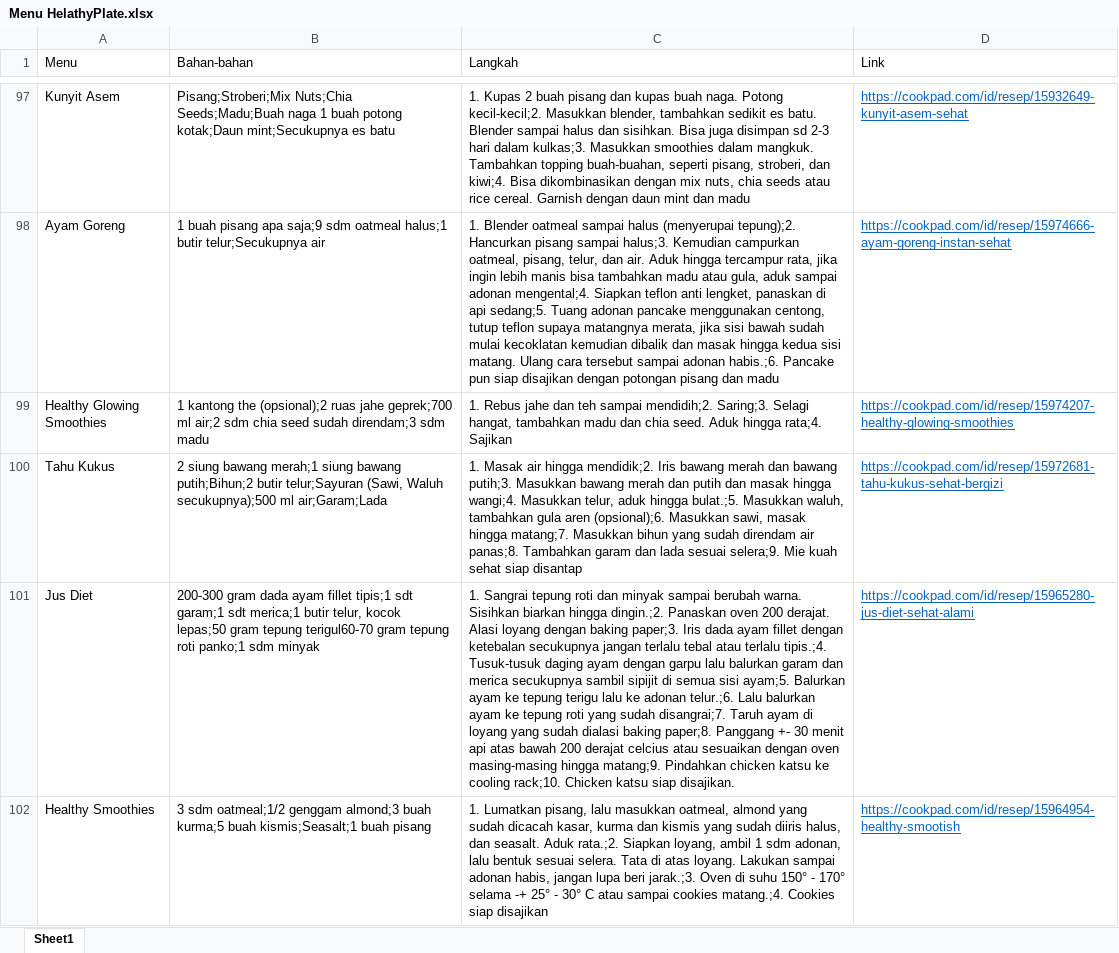
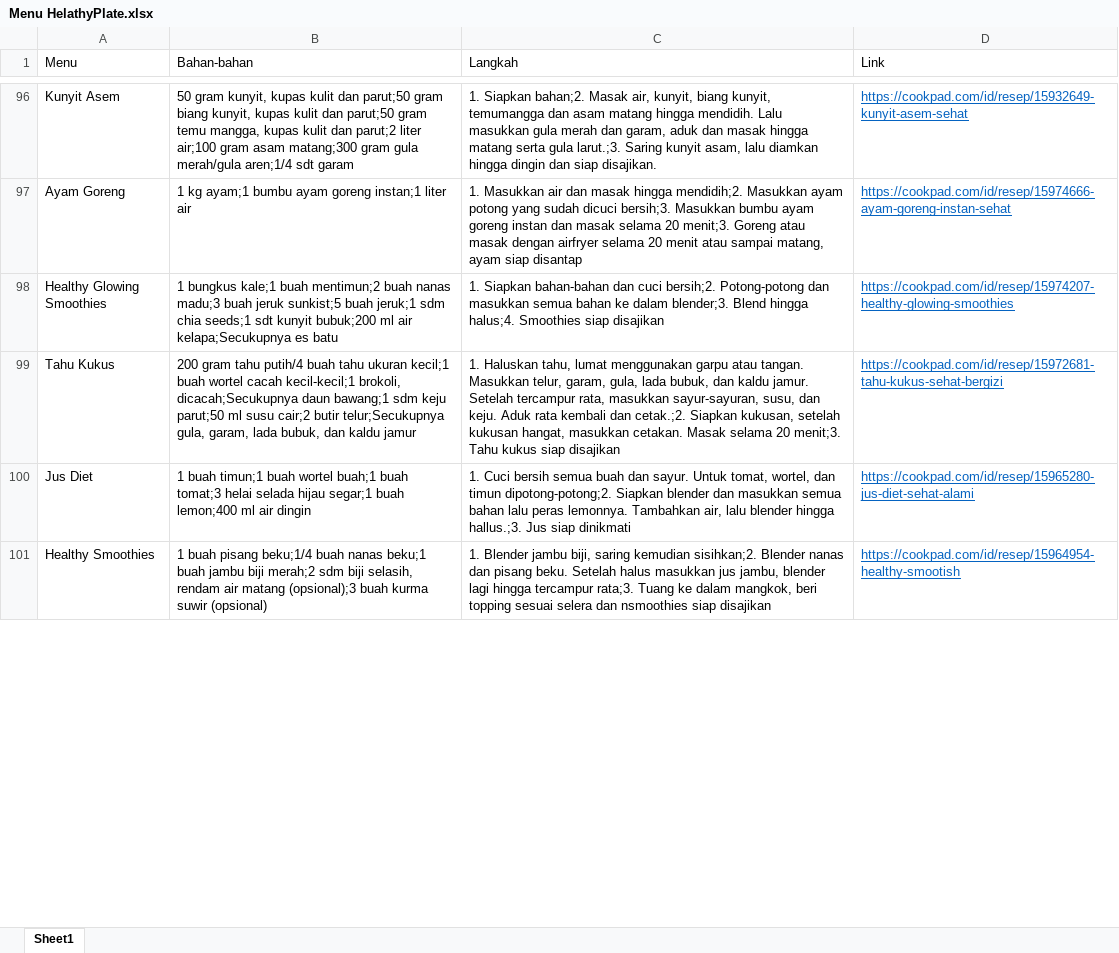
Before and after one commit to bariqwahyu/HealthyPlate, an Excel workbook: Menu HelathyPlate.xlsx, sheet Sheet1, drawn as a sheet; only a part is shown, gaps mark what is left out; values as stored, in another font and other column widths than the file's, no borders; addresses are those after the commit; the diff covers the shown part only; the diff names each change by its address in the sheet, - before the commit and + after, or states it on an @@ line.

Commit message:
Revised Data

```diff
--- a/Menu HelathyPlate.xlsx (sheet Sheet1)
+++ b/Menu HelathyPlate.xlsx (sheet Sheet1)
-B96 (Bahan-bahan): Pisang;Stroberi;Mix Nuts;Chia Seeds;Madu;Buah naga 1 buah potong kotak;Daun mint;Secukupnya es batu
+B96 (Bahan-bahan): 50 gram kunyit, kupas kulit dan parut;50 gram biang kunyit, kupas kulit dan parut;50 gram temu mangga, kupas kulit dan parut;2 liter air;100 gram asam matang;300 gram gula merah/gula aren;1/4 sdt garam
-C96 (Langkah): 1. Kupas 2 buah pisang dan kupas buah naga. Potong kecil-kecil;2. Masukkan blender, tambahkan sedikit es batu. Blender sampai halus dan sisihkan. Bisa juga disimpan sd 2-3 hari dalam kulkas;3. Masukkan smoothies dalam mangkuk. Tambahkan topping buah-buahan, seperti pisang, stroberi, dan kiwi;4. Bisa dikombinasikan dengan mix nuts, chia seeds atau rice cereal. Garnish dengan daun mint dan madu
+C96 (Langkah): 1. Siapkan bahan;2. Masak air, kunyit, biang kunyit, temumangga dan asam matang hingga mendidih. Lalu masukkan gula merah dan garam, aduk dan masak hingga matang serta gula larut.;3. Saring kunyit asam, lalu diamkan hingga dingin dan siap disajikan.
-B97 (Bahan-bahan): 1 buah pisang apa saja;9 sdm oatmeal halus;1 butir telur;Secukupnya air
+B97 (Bahan-bahan): 1 kg ayam;1 bumbu ayam goreng instan;1 liter air
-C97 (Langkah): 1. Blender oatmeal sampai halus (menyerupai tepung);2. Hancurkan pisang sampai halus;3. Kemudian campurkan oatmeal, pisang, telur, dan air. Aduk hingga tercampur rata, jika ingin lebih manis bisa tambahkan madu atau gula, aduk sampai adonan mengental;4. Siapkan teflon anti lengket, panaskan di api sedang;5. Tuang adonan pancake menggunakan centong, tutup teflon supaya matangnya merata, jika sisi bawah sudah mulai kecoklatan kemudian dibalik dan masak hingga kedua sisi matang. Ulang cara tersebut sampai adonan habis.;6. Pancake pun siap disajikan dengan potongan pisang dan madu
+C97 (Langkah): 1. Masukkan air dan masak hingga mendidih;2. Masukkan ayam potong yang sudah dicuci bersih;3. Masukkan bumbu ayam goreng instan dan masak selama 20 menit;3. Goreng atau masak dengan airfryer selama 20 menit atau sampai matang, ayam siap disantap
-B98 (Bahan-bahan): 1 kantong the (opsional);2 ruas jahe geprek;700 ml air;2 sdm chia seed sudah direndam;3 sdm madu
+B98 (Bahan-bahan): 1 bungkus kale;1 buah mentimun;2 buah nanas madu;3 buah jeruk sunkist;5 buah jeruk;1 sdm chia seeds;1 sdt kunyit bubuk;200 ml air kelapa;Secukupnya es batu
-C98 (Langkah): 1. Rebus jahe dan teh sampai mendidih;2. Saring;3. Selagi hangat, tambahkan madu dan chia seed. Aduk hingga rata;4. Sajikan
+C98 (Langkah): 1. Siapkan bahan-bahan dan cuci bersih;2. Potong-potong dan masukkan semua bahan ke dalam blender;3. Blend hingga halus;4. Smoothies siap disajikan
-B99 (Bahan-bahan): 2 siung bawang merah;1 siung bawang putih;Bihun;2 butir telur;Sayuran (Sawi, Waluh secukupnya);500 ml air;Garam;Lada
+B99 (Bahan-bahan): 200 gram tahu putih/4 buah tahu ukuran kecil;1 buah wortel cacah kecil-kecil;1 brokoli, dicacah;Secukupnya daun bawang;1 sdm keju parut;50 ml susu cair;2 butir telur;Secukupnya gula, garam, lada bubuk, dan kaldu jamur
-C99 (Langkah): 1. Masak air hingga mendidik;2. Iris bawang merah dan bawang putih;3. Masukkan bawang merah dan putih dan masak hingga wangi;4. Masukkan telur, aduk hingga bulat.;5. Masukkan waluh, tambahkan gula aren (opsional);6. Masukkan sawi, masak hingga matang;7. Masukkan bihun yang sudah direndam air panas;8. Tambahkan garam dan lada sesuai selera;9. Mie kuah sehat siap disantap
+C99 (Langkah): 1. Haluskan tahu, lumat menggunakan garpu atau tangan. Masukkan telur, garam, gula, lada bubuk, dan kaldu jamur. Setelah tercampur rata, masukkan sayur-sayuran, susu, dan keju. Aduk rata kembali dan cetak.;2. Siapkan kukusan, setelah kukusan hangat, masukkan cetakan. Masak selama 20 menit;3. Tahu kukus siap disajikan
-B100 (Bahan-bahan): 200-300 gram dada ayam fillet tipis;1 sdt garam;1 sdt merica;1 butir telur, kocok lepas;50 gram tepung terigul60-70 gram tepung roti panko;1 sdm minyak
+B100 (Bahan-bahan): 1 buah timun;1 buah wortel buah;1 buah tomat;3 helai selada hijau segar;1 buah lemon;400 ml air dingin
-C100 (Langkah): 1. Sangrai tepung roti dan minyak sampai berubah warna. Sisihkan biarkan hingga dingin.;2. Panaskan oven 200 derajat. Alasi loyang dengan baking paper;3. Iris dada ayam fillet dengan ketebalan secukupnya jangan terlalu tebal atau terlalu tipis.;4. Tusuk-tusuk daging ayam dengan garpu lalu balurkan garam dan merica secukupnya sambil sipijit di semua sisi ayam;5. Balurkan ayam ke tepung terigu lalu ke adonan telur.;6. Lalu balurkan ayam ke tepung roti yang sudah disangrai;7. Taruh ayam di loyang yang sudah dialasi baking paper;8. Panggang +- 30 menit api atas bawah 200 derajat celcius atau sesuaikan dengan oven masing-masing hingga matang;9. Pindahkan chicken katsu ke cooling rack;10. Chicken katsu siap disajikan.
+C100 (Langkah): 1. Cuci bersih semua buah dan sayur. Untuk tomat, wortel, dan timun dipotong-potong;2. Siapkan blender dan masukkan semua bahan lalu peras lemonnya. Tambahkan air, lalu blender hingga hallus.;3. Jus siap dinikmati
-B101 (Bahan-bahan): 3 sdm oatmeal;1/2 genggam almond;3 buah kurma;5 buah kismis;Seasalt;1 buah pisang
+B101 (Bahan-bahan): 1 buah pisang beku;1/4 buah nanas beku;1 buah jambu biji merah;2 sdm biji selasih, rendam air matang (opsional);3 buah kurma suwir (opsional)
-C101 (Langkah): 1. Lumatkan pisang, lalu masukkan oatmeal, almond yang sudah dicacah kasar, kurma dan kismis yang sudah diiris halus, dan seasalt. Aduk rata.;2. Siapkan loyang, ambil 1 sdm adonan, lalu bentuk sesuai selera. Tata di atas loyang. Lakukan sampai adonan habis, jangan lupa beri jarak.;3. Oven di suhu 150° - 170° selama -+ 25° - 30° C atau sampai cookies matang.;4. Cookies siap disajikan
+C101 (Langkah): 1. Blender jambu biji, saring kemudian sisihkan;2. Blender nanas dan pisang beku. Setelah halus masukkan jus jambu, blender lagi hingga tercampur rata;3. Tuang ke dalam mangkok, beri topping sesuai selera dan nsmoothies siap disajikan
```
Also changed, not shown: 1 removed row and 43 edited cells elsewhere in this sheet.
